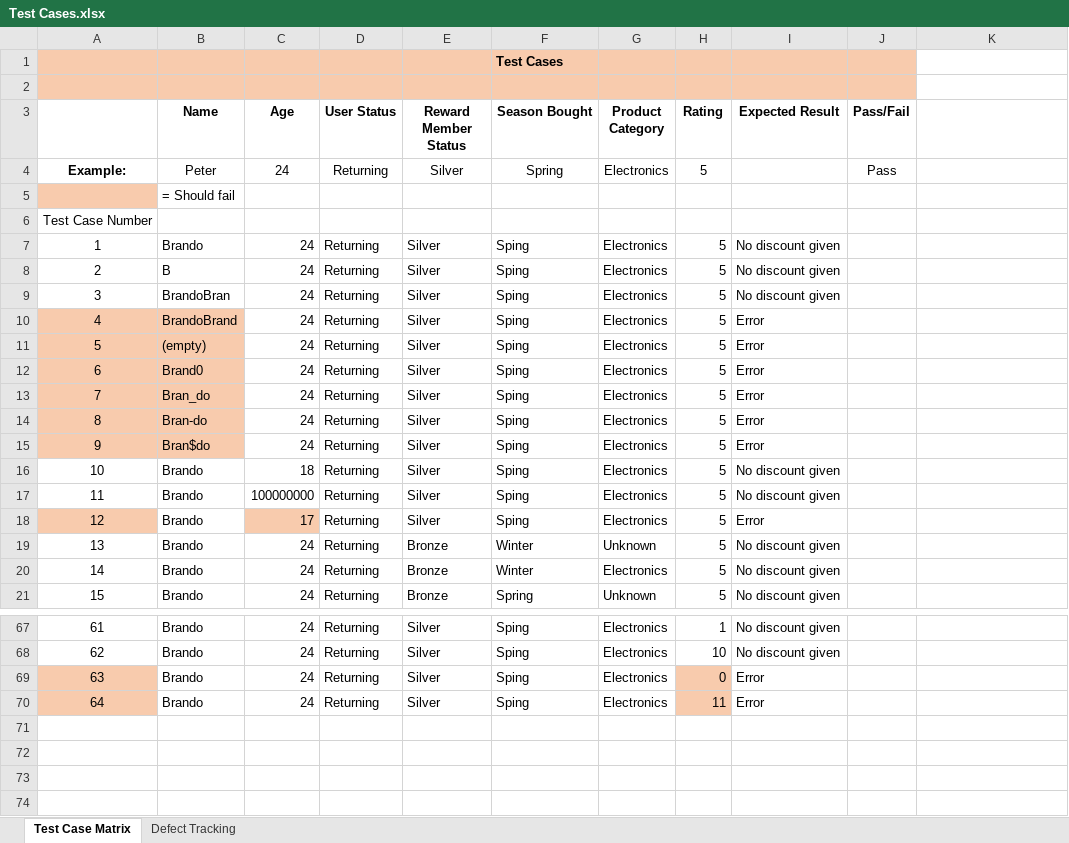
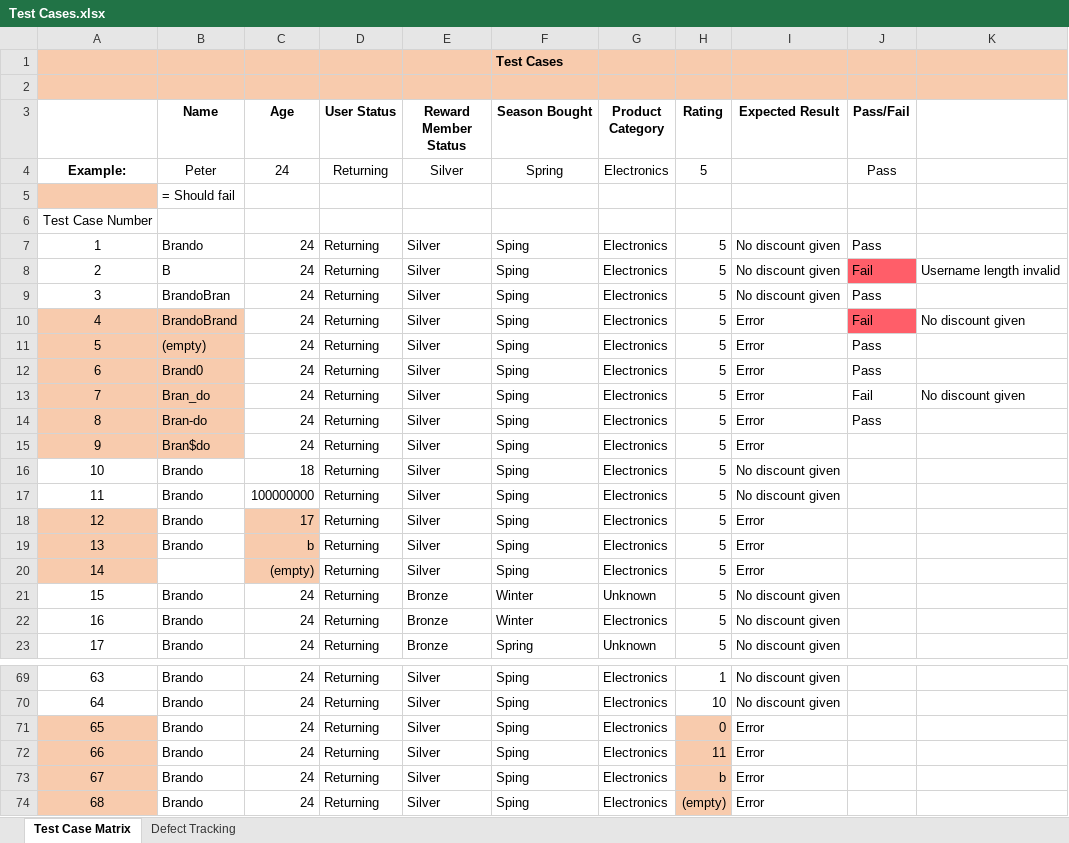
Before and after one commit to BFlores16/CSE565, an Excel workbook: Unit 2/Project 1 Part 1/Test Cases.xlsx, sheet Test Case Matrix, drawn as a sheet; only a part is shown, gaps mark what is left out; values as stored, in another font and other column widths than the file's, no borders; addresses are those after the commit; the diff names each change by its address in the sheet, - before the commit and + after, or states it on an @@ line.

Commit message:
add test cases for age and rating

```diff
--- a/Unit 2/Project 1 Part 1/Test Cases.xlsx (sheet Test Case Matrix)
+++ b/Unit 2/Project 1 Part 1/Test Cases.xlsx (sheet Test Case Matrix)
-K1:K2 fill: none
+K1:K2 fill: #F8CBAD
-J7 (Pass/Fail): (empty)
+J7 (Pass/Fail): Pass
-J8 (Pass/Fail): (empty)
+J8 (Pass/Fail): Fail
-J8 fill: none
+J8 fill: #FF5E69
-K8: (empty)
+K8: Username length invalid
-J9 (Pass/Fail): (empty)
+J9 (Pass/Fail): Pass
-J10 (Pass/Fail): (empty)
+J10 (Pass/Fail): Fail
-J10 fill: none
+J10 fill: #FF5E69
-K10: (empty)
+K10: No discount given
-J11:J12 (Pass/Fail): (empty)
+J11:J12 (Pass/Fail): Pass
-J13 (Pass/Fail): (empty)
+J13 (Pass/Fail): Fail
-K13: (empty)
+K13: No discount given
-J14 (Pass/Fail): (empty)
+J14 (Pass/Fail): Pass
+row 19: 13 | Brando | b | Returning | Silver | Sping | Electronics | 5 | Error
+row 20: 14 |  | (empty) | Returning | Silver | Sping | Electronics | 5 | Error
@@ column A renumbered between rows 21 and 72 @@
+row 73: 67 | Brando | 24 | Returning | Silver | Sping | Electronics | b | Error
+row 74: 68 | Brando | 24 | Returning | Silver | Sping | Electronics | (empty) | Error
```
